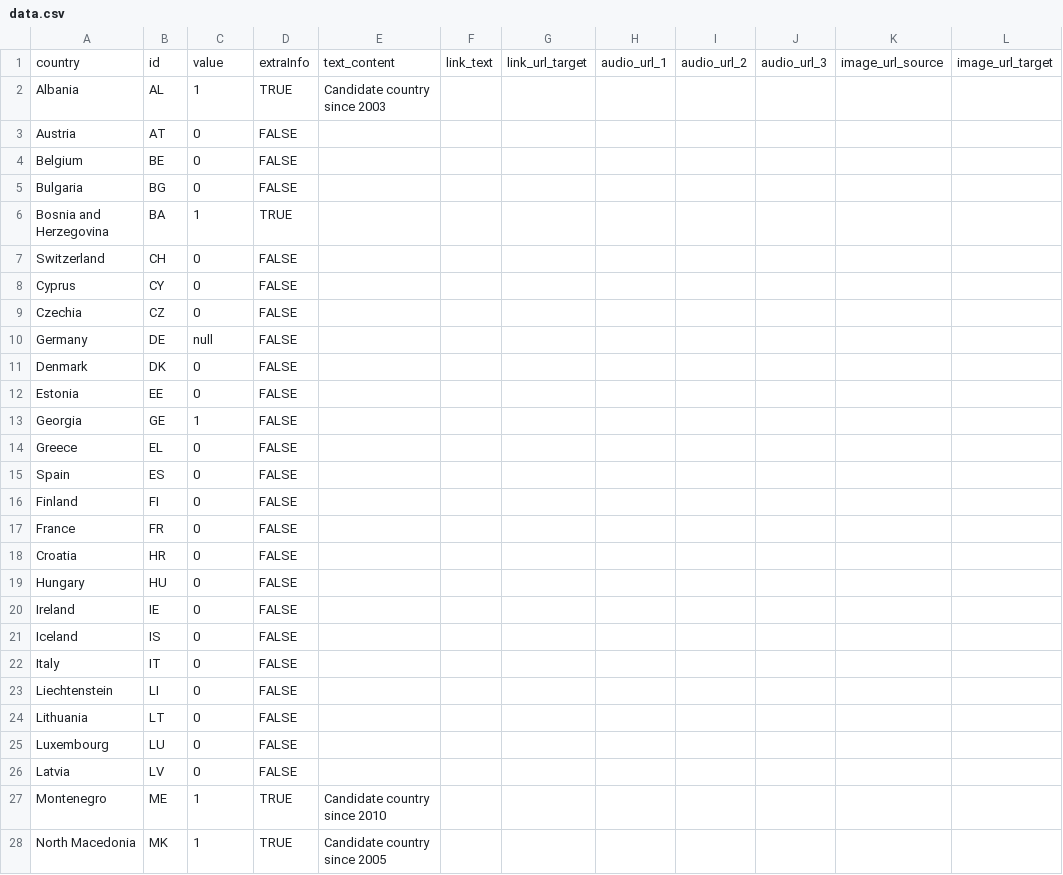
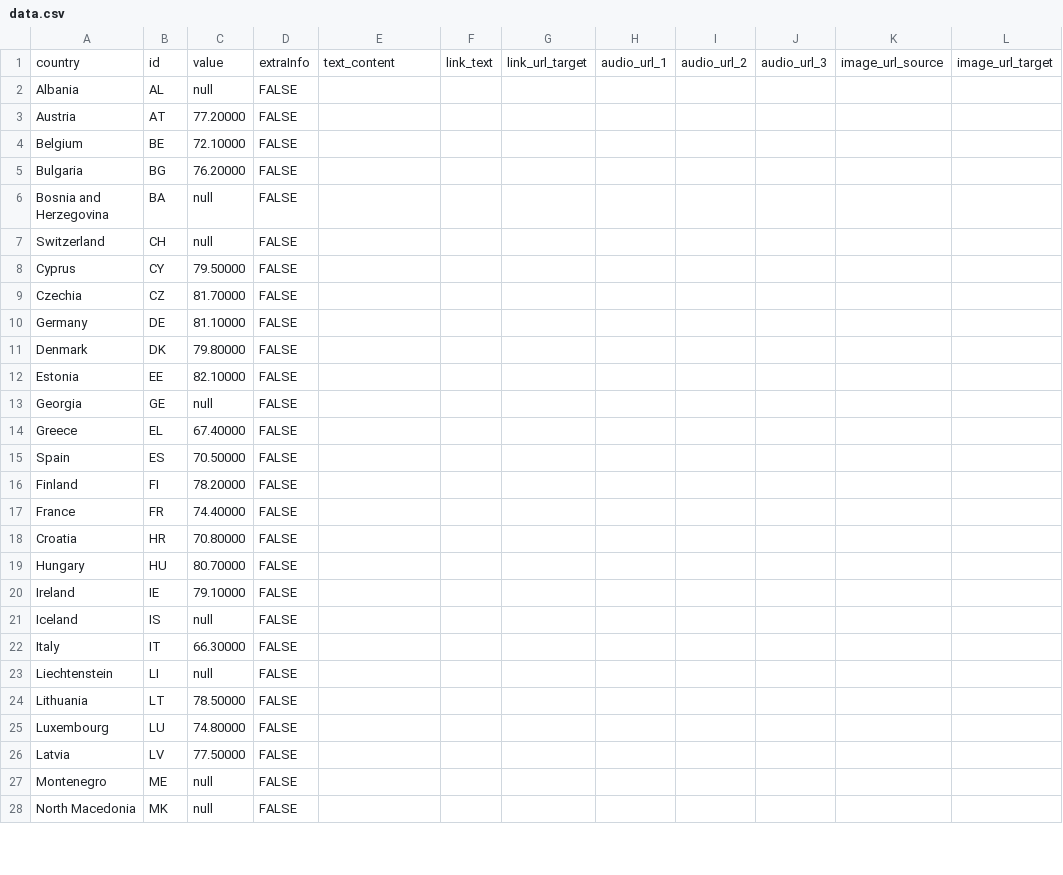
Before and after one commit to EuranetPlus/map-employment-rate, a CSV file: static/data/thematic/data.csv, drawn as a sheet; only a part is shown; the diff covers the shown part only; the diff names each change by its address in the sheet, - before the commit and + after, or states it on an @@ line.

Commit message:
Update data.csv

```diff
--- a/static/data/thematic/data.csv
+++ b/static/data/thematic/data.csv
-C2: 1
+C2: null
-D2: TRUE
+D2: FALSE
-E2: Candidate country since 2003
+E2: (empty)
-C3: 0
+C3: 77.20000
-C4: 0
+C4: 72.10000
-C5: 0
+C5: 76.20000
-C6: 1
+C6: null
-D6: TRUE
+D6: FALSE
-C7: 0
+C7: null
-C8: 0
+C8: 79.50000
-C9: 0
+C9: 81.70000
-C10: null
+C10: 81.10000
-C11: 0
+C11: 79.80000
-C12: 0
+C12: 82.10000
-C13: 1
+C13: null
-C14: 0
+C14: 67.40000
-C15: 0
+C15: 70.50000
-C16: 0
+C16: 78.20000
-C17: 0
+C17: 74.40000
-C18: 0
+C18: 70.80000
-C19: 0
+C19: 80.70000
-C20: 0
+C20: 79.10000
-C21: 0
+C21: null
-C22: 0
+C22: 66.30000
-C23: 0
+C23: null
-C24: 0
+C24: 78.50000
-C25: 0
+C25: 74.80000
-C26: 0
+C26: 77.50000
-C27:C28: 1
+C27:C28: null
-D27:D28: TRUE
+D27:D28: FALSE
-E27: Candidate country since 2010
+E27: (empty)
-E28: Candidate country since 2005
+E28: (empty)
```
Also changed, not shown: 17 edited cells elsewhere in this file.
